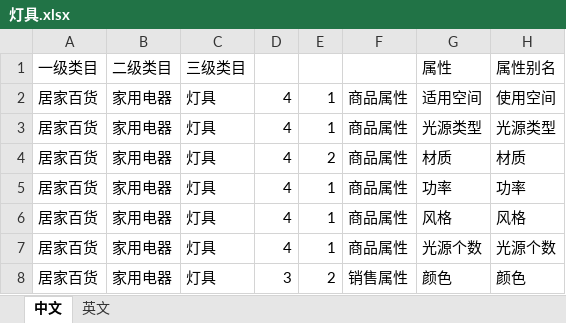
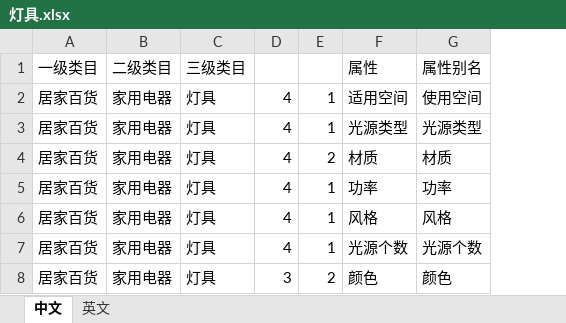
Before and after one commit to wufly632/kdntest, an Excel workbook: storage/excel/import/attribute/灯具.xlsx, sheet 中文, drawn as a sheet; only a part is shown; values as stored, in another font and other column widths than the file's, no borders; the diff names each change by its address in the sheet, - before the commit and + after, or states it on an @@ line.

```diff
--- a/storage/excel/import/attribute/灯具.xlsx (sheet 中文)
+++ b/storage/excel/import/attribute/灯具.xlsx (sheet 中文)
-column F, rows 2-8: 商品属性 | 商品属性 | 商品属性 | 商品属性 | 商品属性 | 商品属性 | 销售属性
```
Also changed, not shown: 3 other files.
